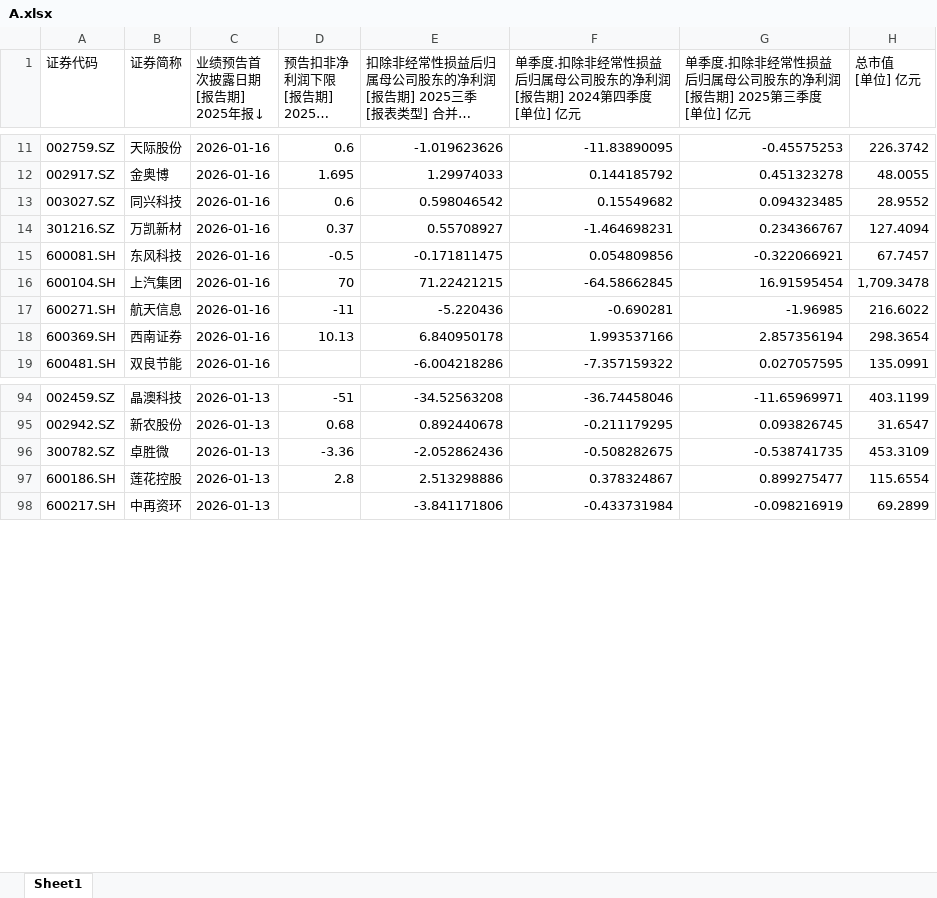
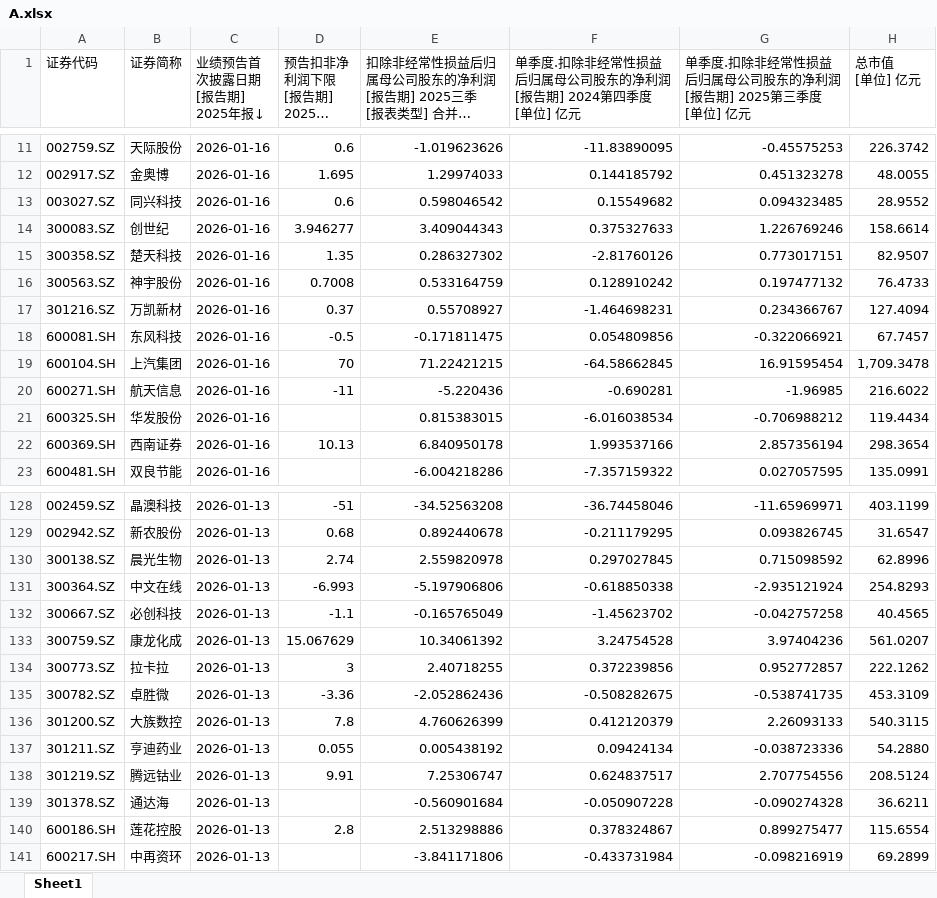
Before and after one commit to iamhenryhe/zr_csv_app, an Excel workbook: data/2025/Q4预告/A/A.xlsx, sheet Sheet1, drawn as a sheet; only a part is shown, gaps mark what is left out; long unchanged cells end in …; values as stored, in another font and other column widths than the file's, no cell formats; the diff covers the shown part only; the diff names each change by its address in the sheet, - before the commit and + after, or states it on an @@ line.

```diff
--- a/data/2025/Q4预告/A/A.xlsx (sheet Sheet1)
+++ b/data/2025/Q4预告/A/A.xlsx (sheet Sheet1)
+row 14: 300083.SZ | 创世纪 | 2026-01-16 | 3.946277 | 3.409044343 | 0.375327633 | 1.226769246 | 158.6614
+row 15: 300358.SZ | 楚天科技 | 2026-01-16 | 1.35 | 0.286327302 | -2.81760126 | 0.773017151 | 82.9507
+row 16: 300563.SZ | 神宇股份 | 2026-01-16 | 0.7008 | 0.533164759 | 0.128910242 | 0.197477132 | 76.4733
+row 21: 600325.SH | 华发股份 | 2026-01-16 |  | 0.815383015 | -6.016038534 | -0.706988212 | 119.4434
+row 130: 300138.SZ | 晨光生物 | 2026-01-13 | 2.74 | 2.559820978 | 0.297027845 | 0.715098592 | 62.8996
+row 131: 300364.SZ | 中文在线 | 2026-01-13 | -6.993 | -5.197906806 | -0.618850338 | -2.935121924 | 254.8293
+row 132: 300667.SZ | 必创科技 | 2026-01-13 | -1.1 | -0.165765049 | -1.45623702 | -0.042757258 | 40.4565
+row 133: 300759.SZ | 康龙化成 | 2026-01-13 | 15.067629 | 10.34061392 | 3.24754528 | 3.97404236 | 561.0207
+row 134: 300773.SZ | 拉卡拉 | 2026-01-13 | 3 | 2.40718255 | 0.372239856 | 0.952772857 | 222.1262
+row 136: 301200.SZ | 大族数控 | 2026-01-13 | 7.8 | 4.760626399 | 0.412120379 | 2.26093133 | 540.3115
+row 137: 301211.SZ | 亨迪药业 | 2026-01-13 | 0.055 | 0.005438192 | 0.09424134 | -0.038723336 | 54.2880
+row 138: 301219.SZ | 腾远钴业 | 2026-01-13 | 9.91 | 7.25306747 | 0.624837517 | 2.707754556 | 208.5124
+row 139: 301378.SZ | 通达海 | 2026-01-13 |  | -0.560901684 | -0.050907228 | -0.090274328 | 36.6211
```
Also changed, not shown: 30 added rows and 2 removed rows elsewhere in this sheet, cell formats.
